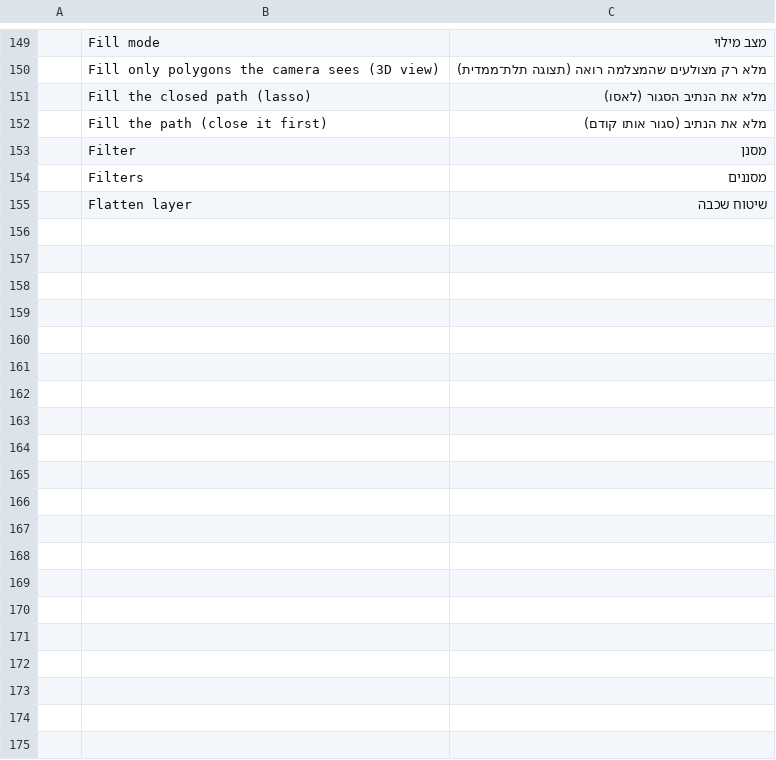
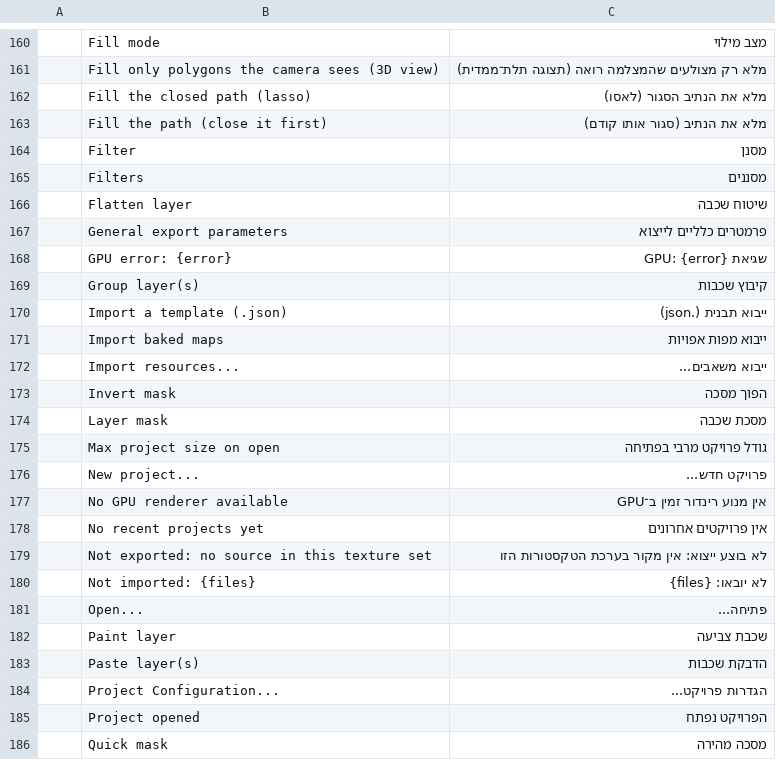
Before and after one commit to nocturney/craft-i18n, a TSV file: locales/he/texturecraft.tsv, drawn as a sheet; only a part is shown, gaps mark what is left out; the diff covers the shown part only; the diff names each change by its address in the sheet, - before the commit and + after, or states it on an @@ line.

Commit message:
i18n(texturecraft): add 60 Hebrew workflow and error labels

```diff
--- a/locales/he/texturecraft.tsv
+++ b/locales/he/texturecraft.tsv
+row 167:  | General export parameters | פרמטרים כלליים לייצוא
+row 168:  | GPU error: {error} | שגיאת GPU: {error}
+row 169:  | Group layer(s) | קיבוץ שכבות
+row 170:  | Import a template (.json) | ייבוא תבנית (.json)
+row 171:  | Import baked maps | ייבוא מפות אפויות
+row 172:  | Import resources... | ייבוא משאבים...
+row 173:  | Invert mask | הפוך מסכה
+row 174:  | Layer mask | מסכת שכבה
+row 175:  | Max project size on open | גודל פרויקט מרבי בפתיחה
+row 176:  | New project... | פרויקט חדש...
+row 177:  | No GPU renderer available | אין מנוע רינדור זמין ב־GPU
+row 178:  | No recent projects yet | אין פרויקטים אחרונים
+row 179:  | Not exported: no source in this texture set | לא בוצע ייצוא: אין מקור בערכת הטקסטורות הזו
+row 180:  | Not imported: {files} | לא יובאו: {files}
+row 181:  | Open... | פתיחה...
+row 182:  | Paint layer | שכבת צביעה
+row 183:  | Paste layer(s) | הדבקת שכבות
+row 184:  | Project Configuration... | הגדרות פרויקט...
+row 185:  | Project opened | הפרויקט נפתח
+row 186:  | Quick mask | מסכה מהירה
```
Also changed, not shown: 40 added rows and 1 removed row elsewhere in this file, 2 other files.
